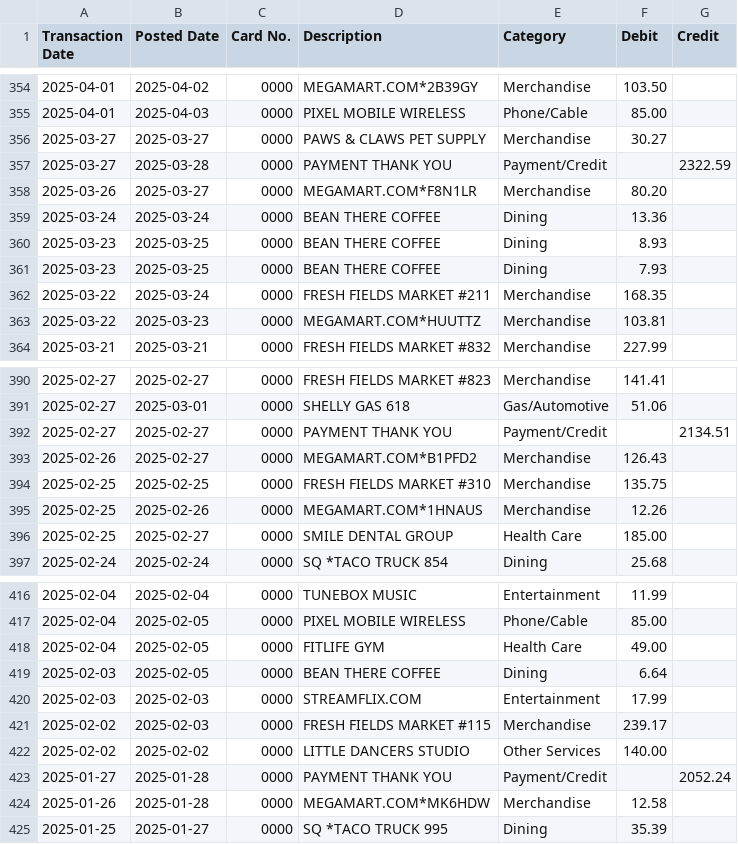
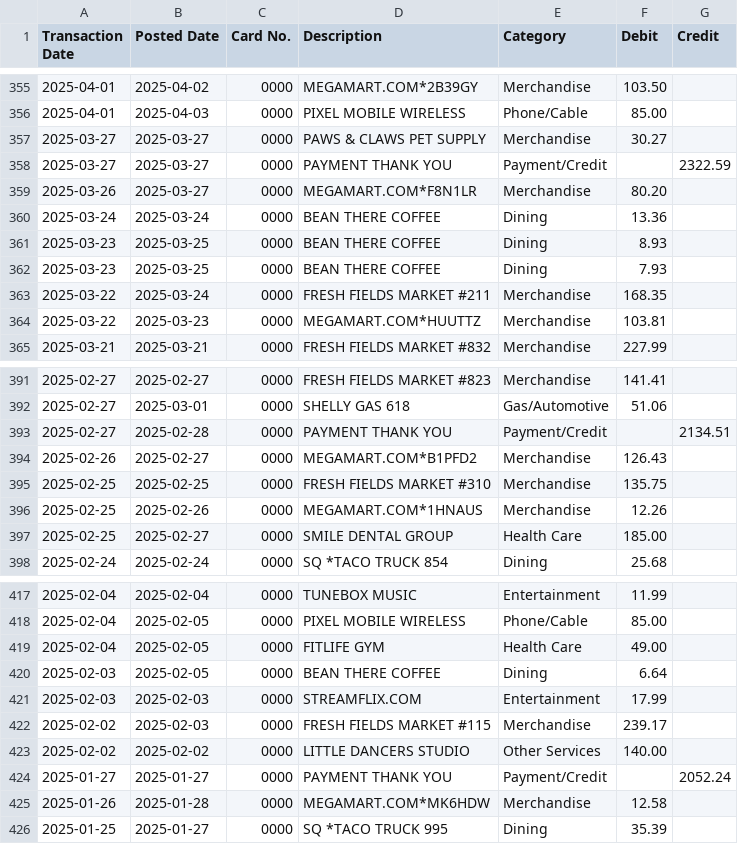
Before and after one commit to brookisme/financial_planner, a CSV file: examples/demo/data/northwind_card_2025.csv, drawn as a sheet; only a part is shown, gaps mark what is left out; the diff covers the shown part only.

```diff
--- a/examples/demo/data/northwind_card_2025.csv
+++ b/examples/demo/data/northwind_card_2025.csv
@@ -356,3 +357,3 @@ Transaction Date,Posted Date,Card No.,Description,Category,Debit,Credit
 2025-03-27,2025-03-27,0000,PAWS & CLAWS PET SUPPLY,Merchandise,30.27,
-2025-03-27,2025-03-28,0000,PAYMENT THANK YOU,Payment/Credit,,2322.59
+2025-03-27,2025-03-27,0000,PAYMENT THANK YOU,Payment/Credit,,2322.59
 2025-03-26,2025-03-27,0000,MEGAMART.COM*F8N1LR,Merchandise,80.20,
@@ -391,3 +392,3 @@ Transaction Date,Posted Date,Card No.,Description,Category,Debit,Credit
 2025-02-27,2025-03-01,0000,SHELLY GAS 618,Gas/Automotive,51.06,
-2025-02-27,2025-02-27,0000,PAYMENT THANK YOU,Payment/Credit,,2134.51
+2025-02-27,2025-02-28,0000,PAYMENT THANK YOU,Payment/Credit,,2134.51
 2025-02-26,2025-02-27,0000,MEGAMART.COM*B1PFD2,Merchandise,126.43,
@@ -422,3 +423,3 @@ Transaction Date,Posted Date,Card No.,Description,Category,Debit,Credit
 2025-02-02,2025-02-02,0000,LITTLE DANCERS STUDIO,Other Services,140.00,
-2025-01-27,2025-01-28,0000,PAYMENT THANK YOU,Payment/Credit,,2052.24
+2025-01-27,2025-01-27,0000,PAYMENT THANK YOU,Payment/Credit,,2052.24
 2025-01-26,2025-01-28,0000,MEGAMART.COM*MK6HDW,Merchandise,12.58,
```
Also changed, not shown: 2 added rows, 1 removed row and 11 edited cells elsewhere in this file.
